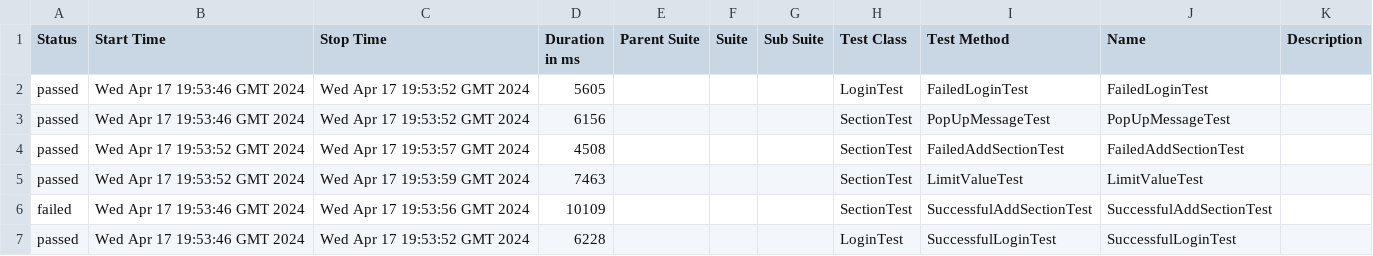
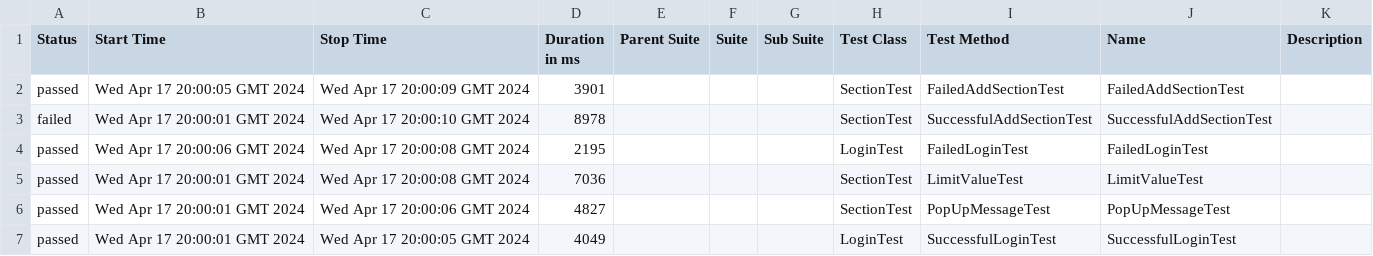
Before and after one commit to agbelousova/MTS_Diplom, a CSV file: 4/data/suites.csv, drawn as a sheet.

```diff
--- a/4/data/suites.csv
+++ b/4/data/suites.csv
@@ -1,7 +1,7 @@
 "Status","Start Time","Stop Time","Duration in ms","Parent Suite","Suite","Sub Suite","Test Class","Test Method","Name","Description"
-"passed","Wed Apr 17 19:53:46 GMT 2024","Wed Apr 17 19:53:52 GMT 2024","5605","","","","LoginTest","FailedLoginTest","FailedLoginTest",""
-"passed","Wed Apr 17 19:53:46 GMT 2024","Wed Apr 17 19:53:52 GMT 2024","6156","","","","SectionTest","PopUpMessageTest","PopUpMessageTest",""
-"passed","Wed Apr 17 19:53:52 GMT 2024","Wed Apr 17 19:53:57 GMT 2024","4508","","","","SectionTest","FailedAddSectionTest","FailedAddSectionTest",""
-"passed","Wed Apr 17 19:53:52 GMT 2024","Wed Apr 17 19:53:59 GMT 2024","7463","","","","SectionTest","LimitValueTest","LimitValueTest",""
-"failed","Wed Apr 17 19:53:46 GMT 2024","Wed Apr 17 19:53:56 GMT 2024","10109","","","","SectionTest","SuccessfulAddSectionTest","SuccessfulAddSectionTest",""
-"passed","Wed Apr 17 19:53:46 GMT 2024","Wed Apr 17 19:53:52 GMT 2024","6228","","","","LoginTest","SuccessfulLoginTest","SuccessfulLoginTest",""
+"passed","Wed Apr 17 20:00:05 GMT 2024","Wed Apr 17 20:00:09 GMT 2024","3901","","","","SectionTest","FailedAddSectionTest","FailedAddSectionTest",""
+"failed","Wed Apr 17 20:00:01 GMT 2024","Wed Apr 17 20:00:10 GMT 2024","8978","","","","SectionTest","SuccessfulAddSectionTest","SuccessfulAddSectionTest",""
+"passed","Wed Apr 17 20:00:06 GMT 2024","Wed Apr 17 20:00:08 GMT 2024","2195","","","","LoginTest","FailedLoginTest","FailedLoginTest",""
+"passed","Wed Apr 17 20:00:01 GMT 2024","Wed Apr 17 20:00:08 GMT 2024","7036","","","","SectionTest","LimitValueTest","LimitValueTest",""
+"passed","Wed Apr 17 20:00:01 GMT 2024","Wed Apr 17 20:00:06 GMT 2024","4827","","","","SectionTest","PopUpMessageTest","PopUpMessageTest",""
+"passed","Wed Apr 17 20:00:01 GMT 2024","Wed Apr 17 20:00:05 GMT 2024","4049","","","","LoginTest","SuccessfulLoginTest","SuccessfulLoginTest",""
```
Also changed, not shown: 38 other files.
